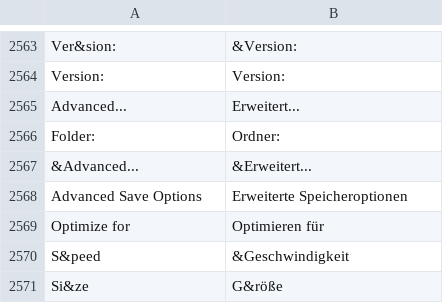
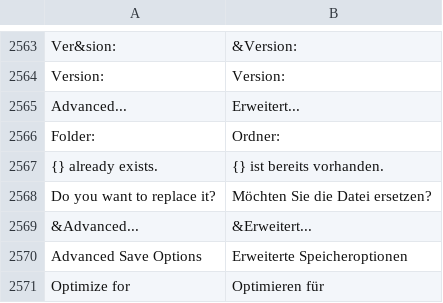
Before and after one commit to toim22/AnyVector, a TSV file: crates/anyvector/assets/i18n/de-DE.tsv, drawn as a sheet; only a part is shown, gaps mark what is left out; the shorter side is filled out with more unchanged rows.

```diff
--- a/crates/anyvector/assets/i18n/de-DE.tsv
+++ b/crates/anyvector/assets/i18n/de-DE.tsv
@@ -2566,2 +2566,4 @@ Advanced...	Erweitert...
 Folder:	Ordner:
+{} already exists.	{} ist bereits vorhanden.
+Do you want to replace it?	Möchten Sie die Datei ersetzen?
 &Advanced...	&Erweitert...
```
Also changed, not shown: crates/anyvector/assets/i18n/fr-FR.tsv, crates/anyvector/assets/i18n/ja-JP.tsv, 16 other files.
